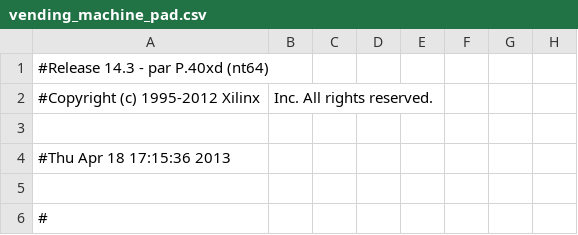
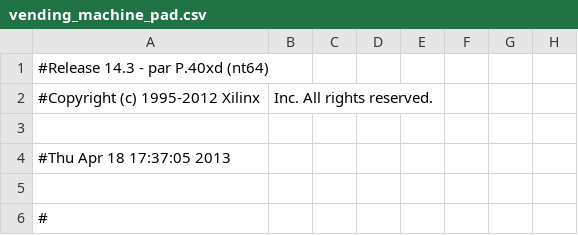
Before and after one commit to Lauszus/Basys2, a CSV file: Vending Machine/xilinx/vending_machine/vending_machine_pad.csv, drawn as a sheet; only a part is shown; the diff names each change by its address in the sheet, - before the commit and + after, or states it on an @@ line.

```diff
--- a/Vending Machine/xilinx/vending_machine/vending_machine_pad.csv
+++ b/Vending Machine/xilinx/vending_machine/vending_machine_pad.csv
-A4: #Thu Apr 18 17:15:36 2013
+A4: #Thu Apr 18 17:37:05 2013
```
Also changed, not shown: 30 other files.
